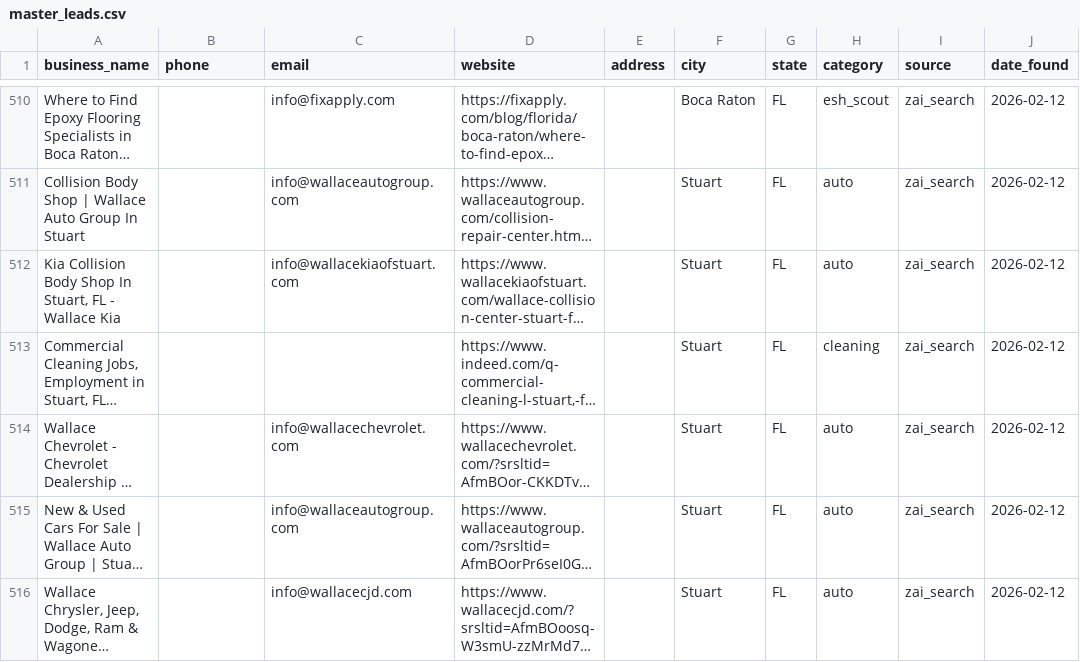
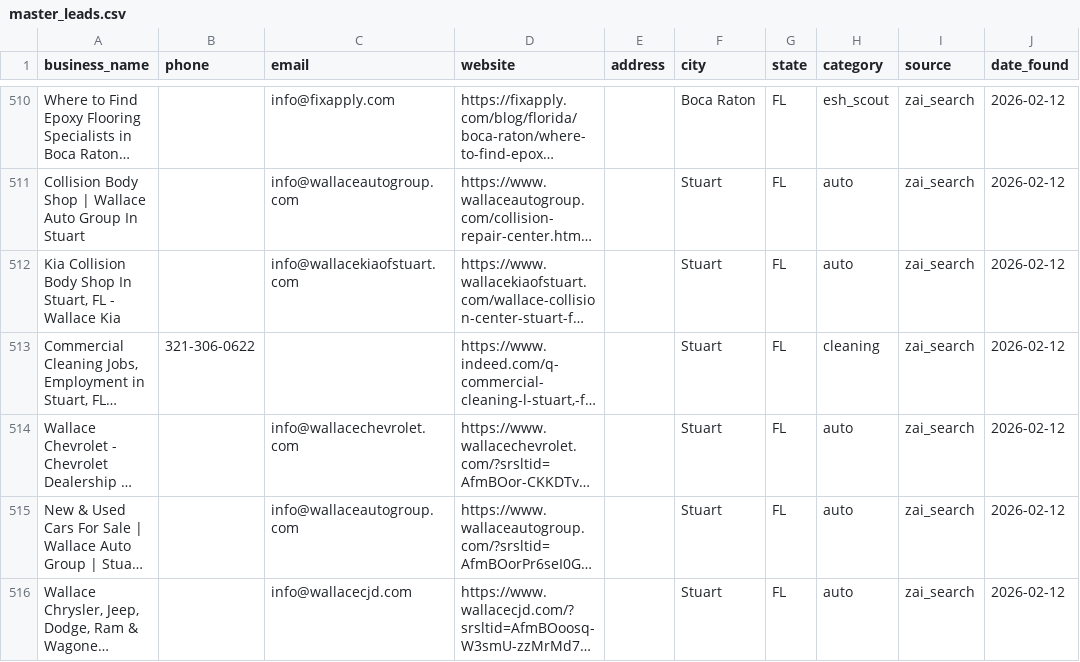
Before and after one commit to QuantumCotton/daily-reports, a CSV file: leads/master_leads.csv, drawn as a sheet; only a part is shown, gaps mark what is left out; long unchanged cells end in …; the diff covers the shown part only; the diff names each change by its address in the sheet, - before the commit and + after, or states it on an @@ line.

```diff
--- a/leads/master_leads.csv
+++ b/leads/master_leads.csv
-B513 (phone): (empty)
+B513 (phone): 321-306-0622
```
Also changed, not shown: 15 edited cells elsewhere in this file, 4 other files.
